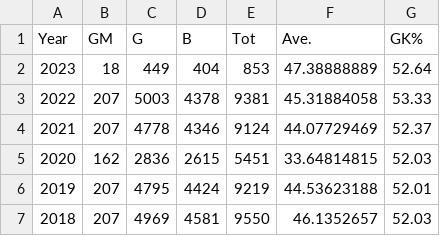
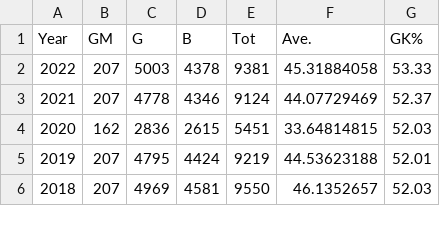
Before and after one commit to TroyFoote/AFL_2023_Statistical_Analysis, a CSV file: Resources/Scoring_Summary.csv, drawn as a sheet; only a part is shown.

```diff
--- a/Resources/Scoring_Summary.csv
+++ b/Resources/Scoring_Summary.csv
@@ -1,3 +1,2 @@
 Year  ,GM  ,G  ,B  ,Tot  ,Ave.  ,GK%  
-2023,18,449,404,853,47.38888889,52.64
 2022,207,5003,4378,9381,45.31884058,53.33
```
Also changed, not shown: created_files/Goals_DataFrame.csv, 6 other files.
